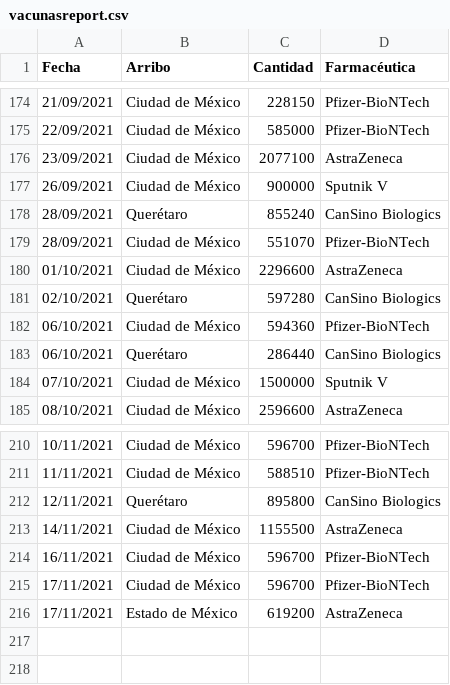
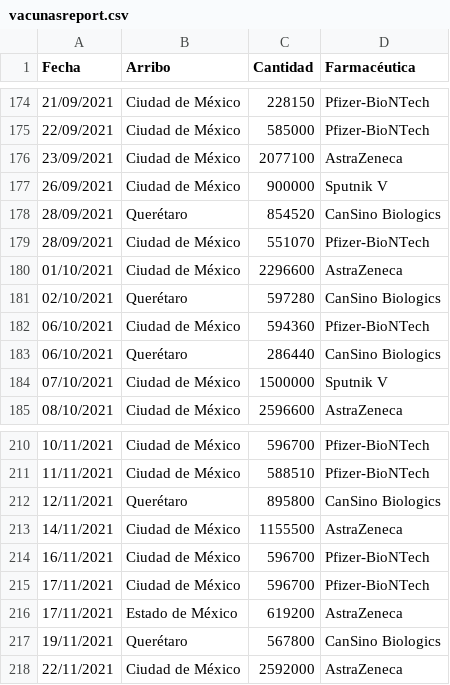
Before and after one commit to fdealbam/Vacunas, a CSV file: vacunasreport.csv, drawn as a sheet; only a part is shown, gaps mark what is left out.

Commit message:
Update vacunasreport.csv

```diff
--- a/vacunasreport.csv
+++ b/vacunasreport.csv
@@ -177,3 +177,3 @@ Fecha,Arribo,Cantidad,Farmacéutica
 26/09/2021,Ciudad de México,900000,Sputnik V
-28/09/2021,Querétaro,855240,CanSino Biologics
+28/09/2021,Querétaro,854520,CanSino Biologics
 28/09/2021,Ciudad de México,551070,Pfizer-BioNTech
@@ -216 +216,3 @@ Fecha,Arribo,Cantidad,Farmacéutica
 17/11/2021,Estado de México,619200,AstraZeneca
+19/11/2021,Querétaro,567800,CanSino Biologics
+22/11/2021,Ciudad de México,2592000,AstraZeneca
```
